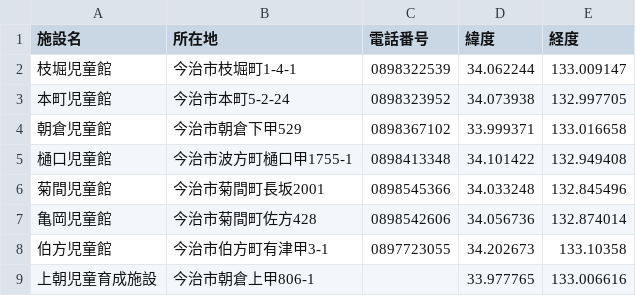
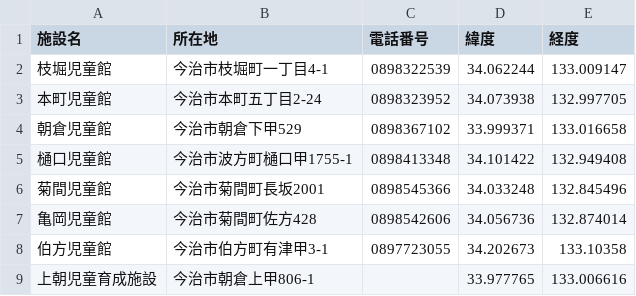
Before and after one commit to HB-empitsu/opendata, a CSV file: jidoukan.csv, drawn as a sheet.

```diff
--- a/jidoukan.csv
+++ b/jidoukan.csv
@@ -1,4 +1,4 @@
 施設名,所在地,電話番号,緯度,経度
-枝堀児童館,今治市枝堀町1-4-1,0898322539,34.062244,133.009147
-本町児童館,今治市本町5-2-24,0898323952,34.073938,132.997705
+枝堀児童館,今治市枝堀町一丁目4-1,0898322539,34.062244,133.009147
+本町児童館,今治市本町五丁目2-24,0898323952,34.073938,132.997705
 朝倉児童館,今治市朝倉下甲529,0898367102,33.999371,133.016658
```
Also changed, not shown: hoikuen.csv, school.csv.
